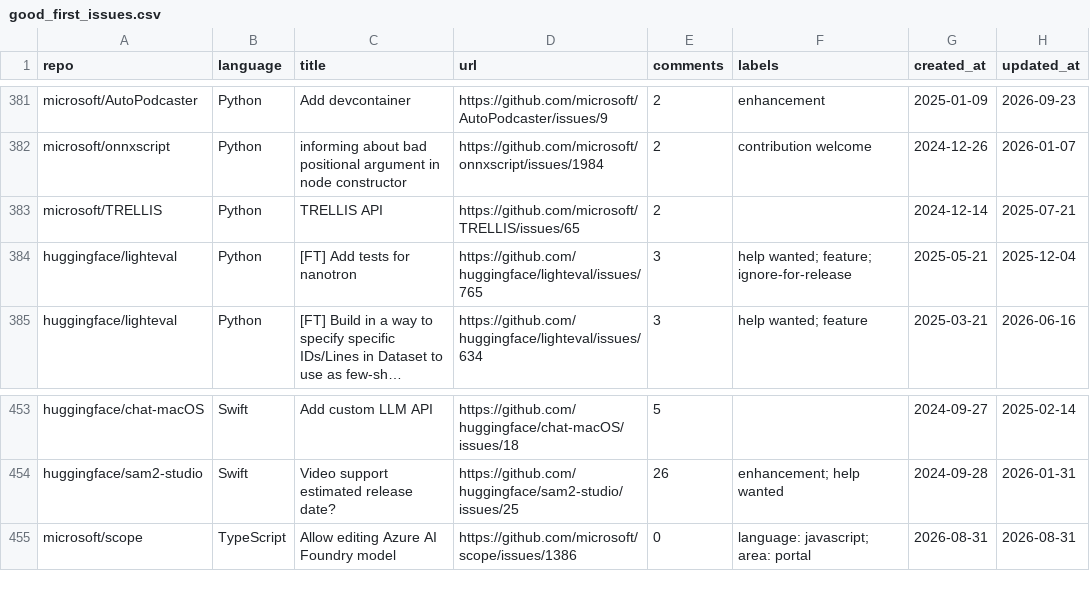
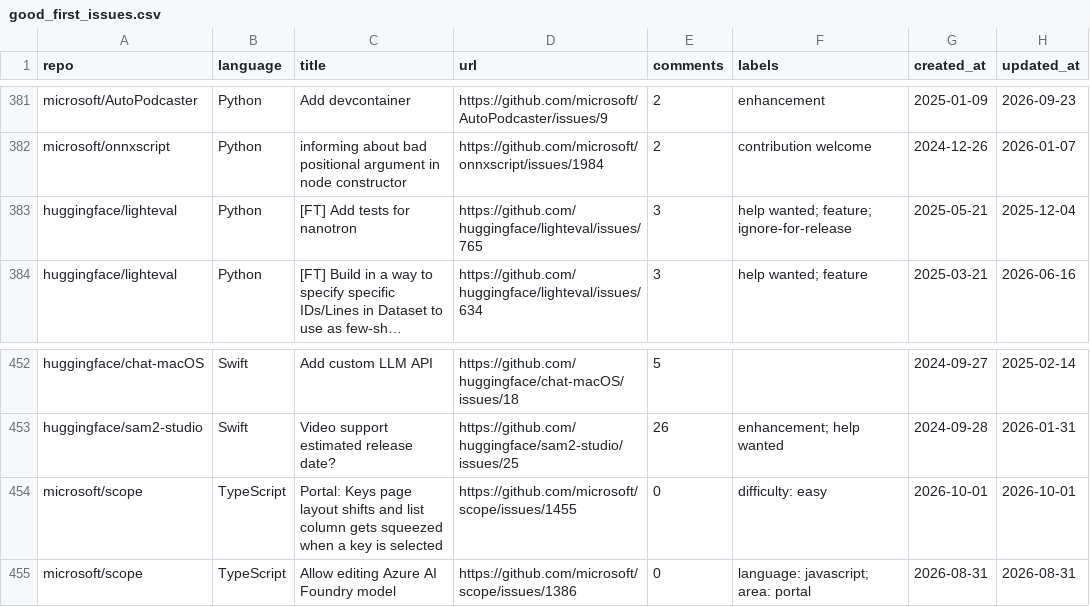
Before and after one commit to drkrillo/good-first-issues, a CSV file: good_first_issues.csv, drawn as a sheet; only a part is shown, gaps mark what is left out; long unchanged cells end in …; removed rows and columns are numbered as before the commit, all else as after; the diff names each change by its address in the sheet, - before the commit and + after, or states it on an @@ line.

```diff
--- a/good_first_issues.csv
+++ b/good_first_issues.csv
-row 383: microsoft/TRELLIS | Python | TRELLIS API | https://github.com/microsoft/TRELLIS/issues/65 | 2 |  | 2024-12-14 | 2025-07-21
+row 454: microsoft/scope | TypeScript | Portal: Keys page layout shifts and list column gets squeezed when a key is selected | https://github.com/microsoft/scope/issues/1455 | 0 | difficulty: easy | 2026-10-01 | 2026-10-01
```
Also changed, not shown: 1 other file.
